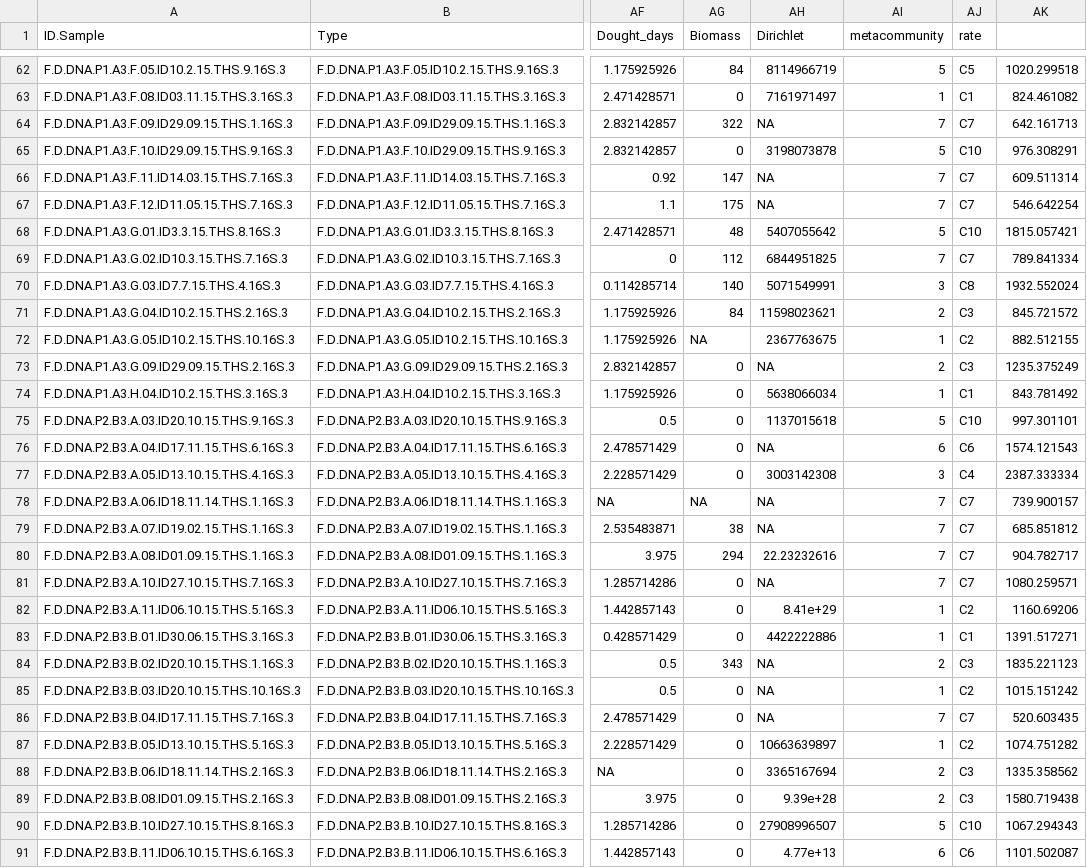
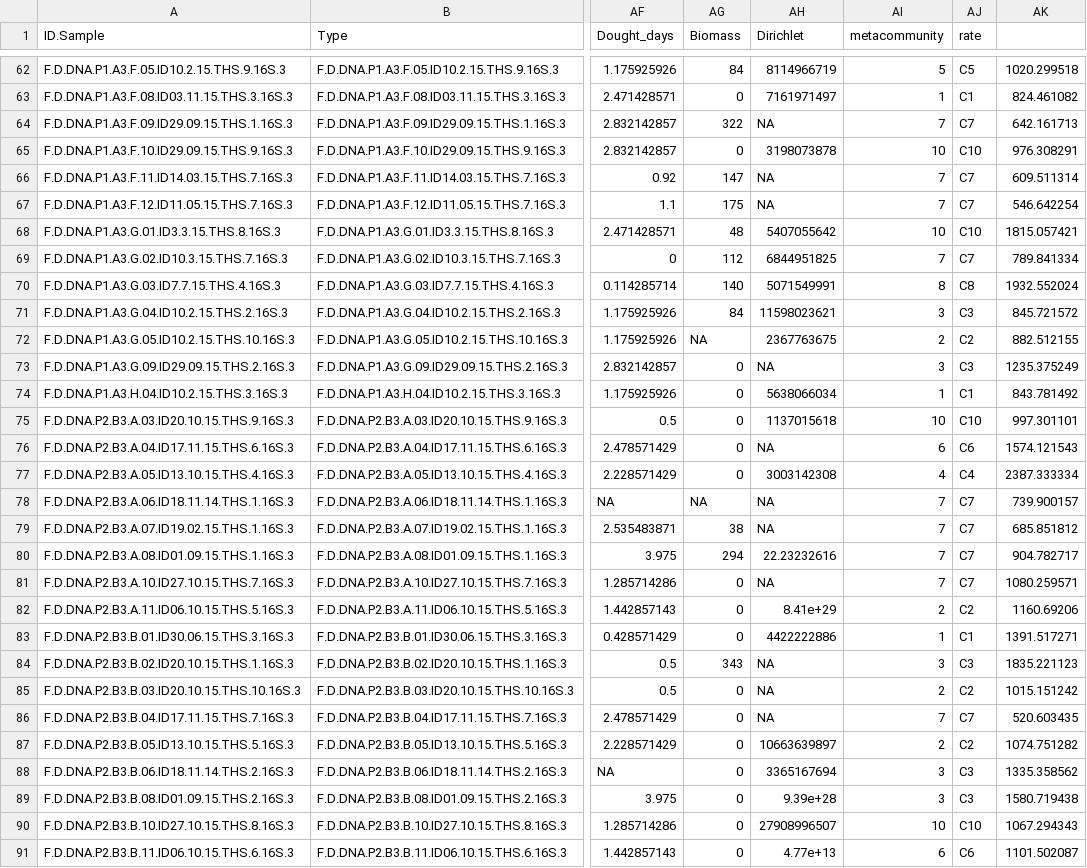
Before and after one commit to apascualgarcia/niche_vs_neutral, a TSV file: 1_samples_properties/Metadata_singleTree_wDirich-K10_wNMGS.tsv, drawn as a sheet; only a part is shown, gaps mark what is left out; the diff covers the shown part only; the diff names each change by its address in the sheet, - before the commit and + after, or states it on an @@ line.

```diff
--- a/1_samples_properties/Metadata_singleTree_wDirich-K10_wNMGS.tsv
+++ b/1_samples_properties/Metadata_singleTree_wDirich-K10_wNMGS.tsv
-AI65 (metacommunity): 5
+AI65 (metacommunity): 10
-AI68 (metacommunity): 5
+AI68 (metacommunity): 10
-AI70 (metacommunity): 3
+AI70 (metacommunity): 8
-AI71 (metacommunity): 2
+AI71 (metacommunity): 3
-AI72 (metacommunity): 1
+AI72 (metacommunity): 2
-AI73 (metacommunity): 2
+AI73 (metacommunity): 3
-AI75 (metacommunity): 5
+AI75 (metacommunity): 10
-AI77 (metacommunity): 3
+AI77 (metacommunity): 4
-AI82 (metacommunity): 1
+AI82 (metacommunity): 2
-AI84 (metacommunity): 2
+AI84 (metacommunity): 3
-AI85 (metacommunity): 1
+AI85 (metacommunity): 2
-AI87 (metacommunity): 1
+AI87 (metacommunity): 2
-AI88:AI89 (metacommunity): 2
+AI88:AI89 (metacommunity): 3
-AI90 (metacommunity): 5
+AI90 (metacommunity): 10
```
Also changed, not shown: 69 edited cells elsewhere in this file, 3 other files.
